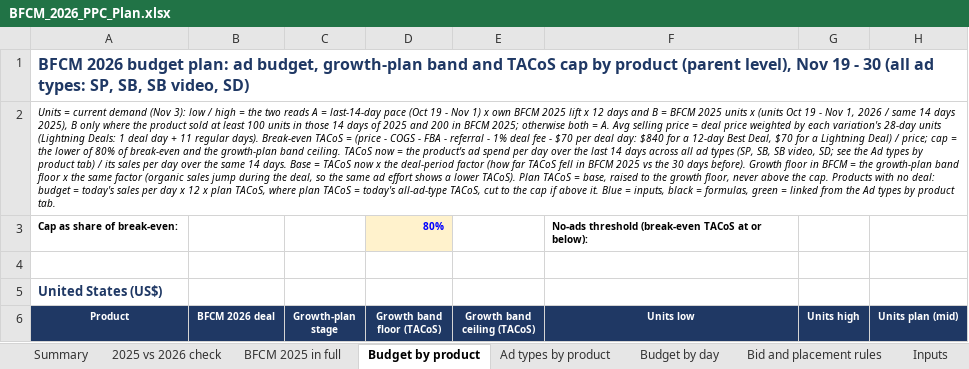
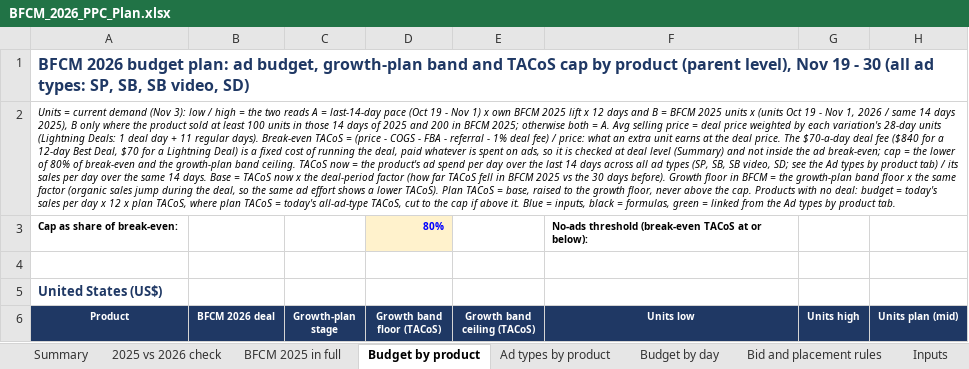
Before and after one commit to zarlish-web/PPC-Audit-, an Excel workbook: bfcm-2026/ppc-plan/BFCM_2026_PPC_Plan.xlsx, sheet Budget by product, drawn as a sheet; only a part is shown; values as stored, in another font and other column widths than the file's, no borders; the diff covers the shown part only; the diff names each change by its address in the sheet, - before the commit and + after, or states it on an @@ line.

```diff
--- a/bfcm-2026/ppc-plan/BFCM_2026_PPC_Plan.xlsx (sheet Budget by product)
+++ b/bfcm-2026/ppc-plan/BFCM_2026_PPC_Plan.xlsx (sheet Budget by product)
-A2 (Product): …1% deal fee - $70 per deal day: $840 for a 12-day Best Deal, $70 for a Lightning Deal) / price; cap =…
+A2 (Product): …1% deal fee) / price: what an extra unit earns at the deal price. The $70-a-day deal fee ($840 for a 12-day Best Deal, $70 for a Lightning Deal) is a fixed cost of running the deal, paid whatever is spent on ads, so it is checked at deal level (Summary) and not inside the ad break-even; cap =…
```
Also changed, not shown: 133 edited cells elsewhere in this sheet, sheet Budget by day, sheet Ad types by product, sheet Summary, sheet BFCM 2025 in full, sheet Ad types, sheet 2025 vs 2026 check, 2 more sheets, bfcm-2026/verification/BFCM_2026_PPC_Verification.xlsx, 10 other files.
